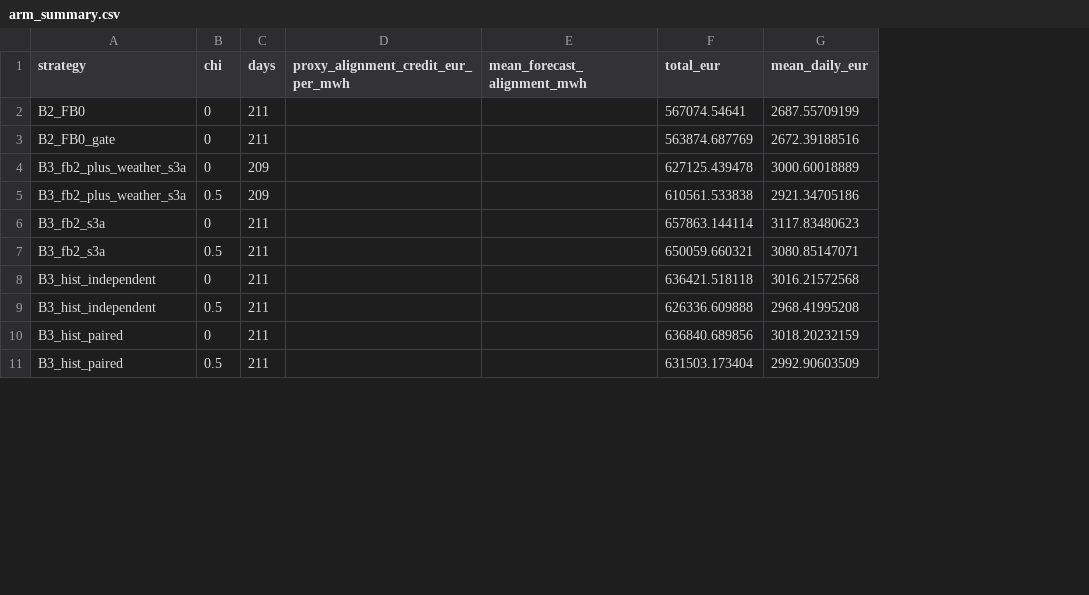
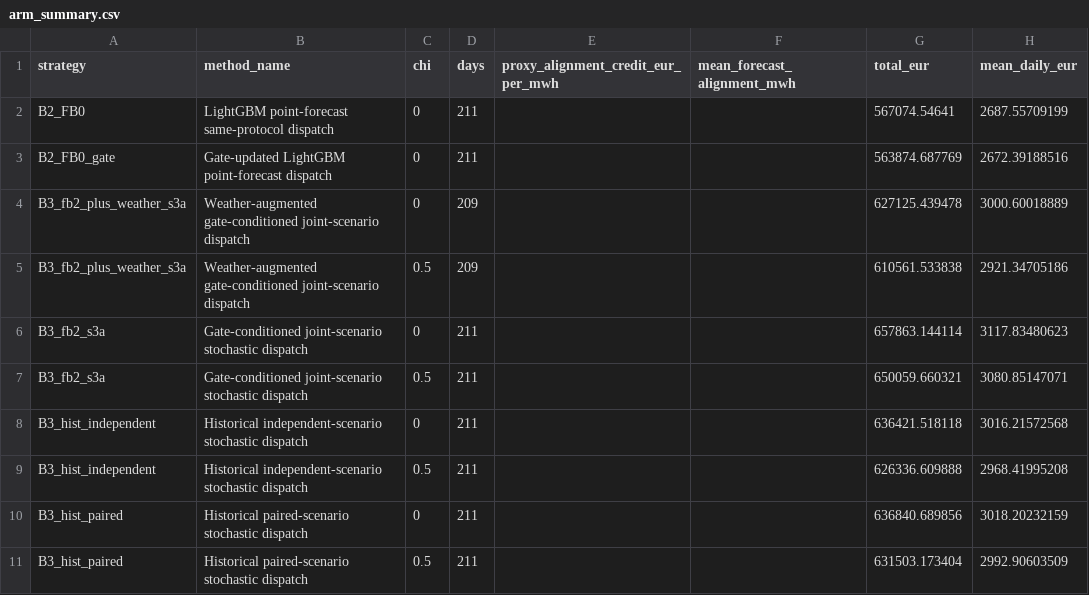
Before and after one commit to zl-comment/electricity-price-forecasting-research, a CSV file: p1_paper/results/s3_comparison/arm_summary.csv, drawn as a sheet; only a part is shown; the diff names each change by its address in the sheet, - before the commit and + after, or states it on an @@ line.

```diff
--- a/p1_paper/results/s3_comparison/arm_summary.csv
+++ b/p1_paper/results/s3_comparison/arm_summary.csv
+column B (method_name), rows 2-11: LightGBM point-forecast same-protocol dispatch | Gate-updated LightGBM point-forecast dispatch | Weather-augmented gate-conditioned joint-scenario dispatch | Weather-augmented gate-conditioned joint-scenario dispatch | Gate-conditioned joint-scenario stochastic dispatch | Gate-conditioned joint-scenario stochastic dispatch | Historical independent-scenario stochastic dispatch | Historical independent-scenario stochastic dispatch | Historical paired-scenario stochastic dispatch | Historical paired-scenario stochastic dispatch
```
Also changed, not shown: p1_paper/results/s3_comparison/cross_scoring.csv, p1_paper/results/s3_comparison/frontier.csv, 30 other files.
